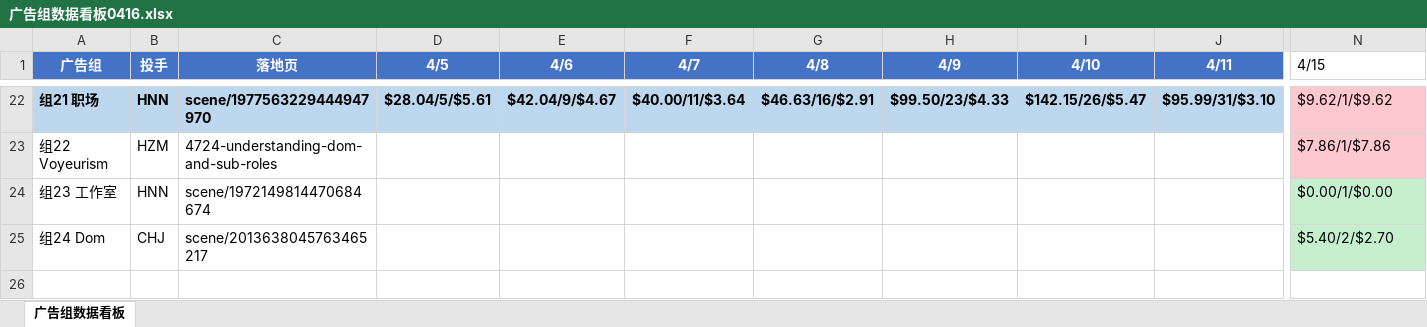
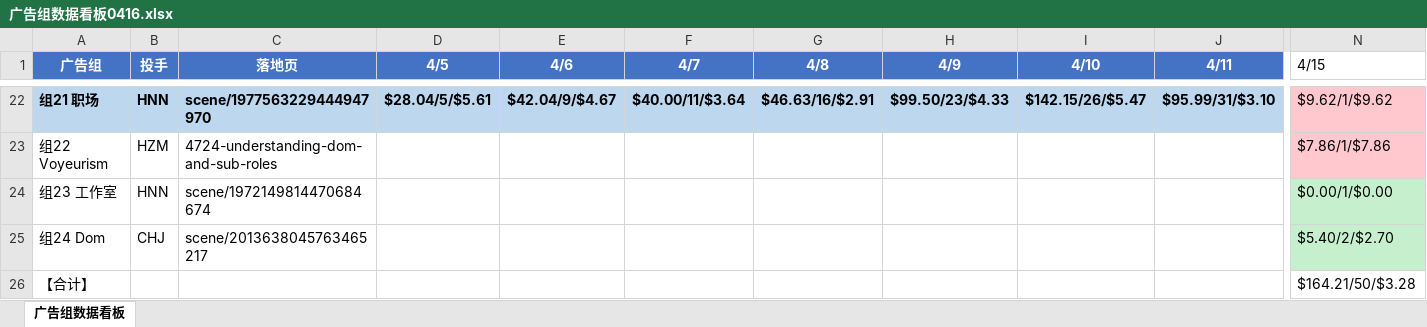
Before and after one commit to zhujiebing2020-lgtm/crave-AI, an Excel workbook: 广告组数据看板0416.xlsx, sheet 广告组数据看板, drawn as a sheet; only a part is shown, gaps mark what is left out; values as stored, in another font and other column widths than the file's, no borders; rows hold the shown columns only; the diff names each change by its address in the sheet, - before the commit and + after, or states it on an @@ line.

Commit message:
修正4/15色块和添加合计行

```diff
--- a/广告组数据看板0416.xlsx (sheet 广告组数据看板)
+++ b/广告组数据看板0416.xlsx (sheet 广告组数据看板)
+row 26: 【合计】 |  |  |  |  |  |  |  |  |  | $164.21/50/$3.28
```
